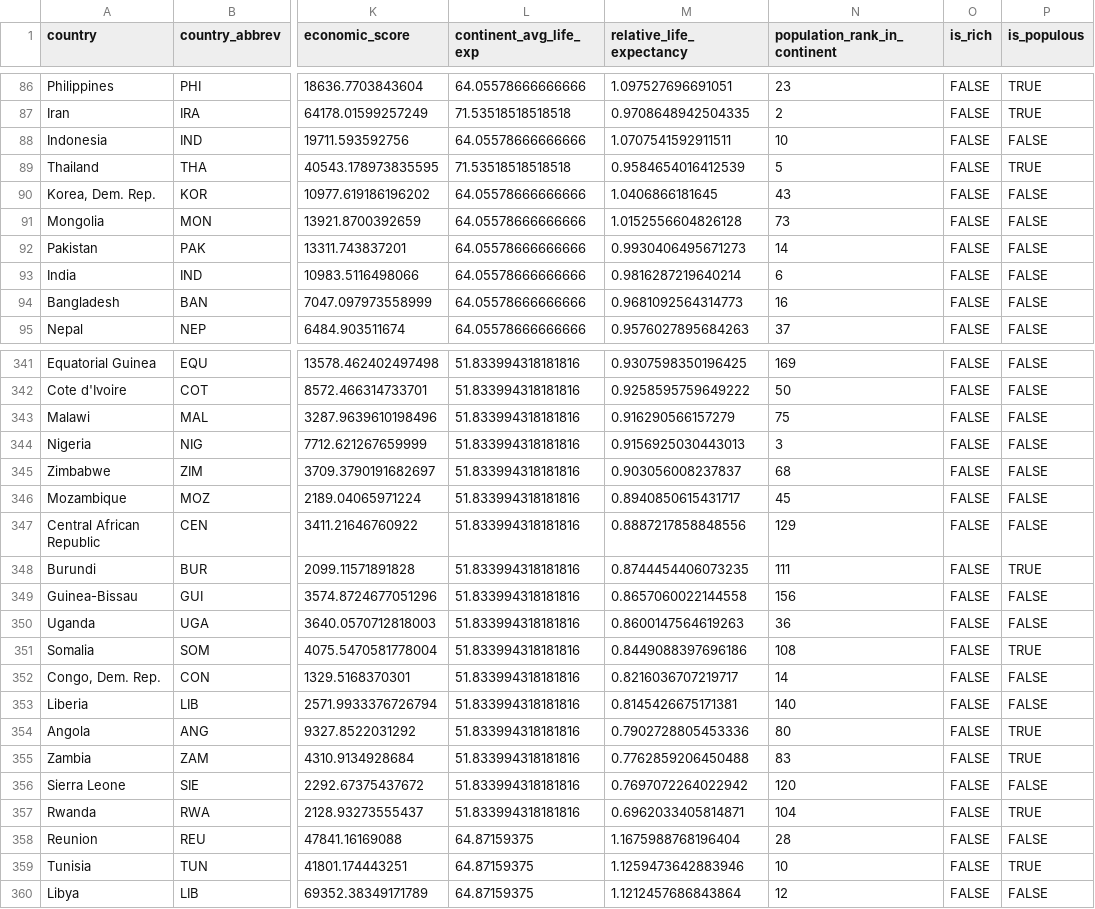
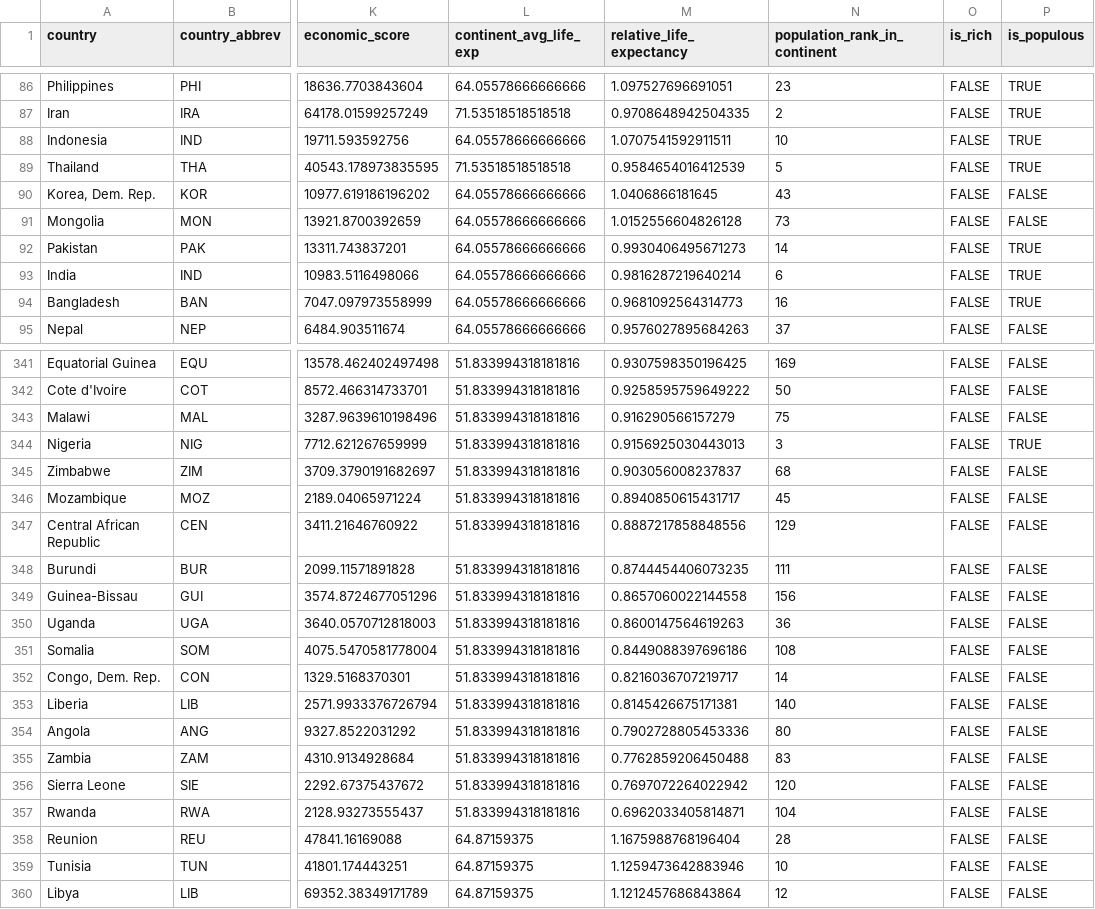
Before and after one commit to d2m-r/student-hub, a CSV file: project-documents/tidyverse/wrangle-level-2-gapminder/gm-wrangled-goal.csv, drawn as a sheet; only a part is shown, gaps mark what is left out; the diff covers the shown part only; the diff names each change by its address in the sheet, - before the commit and + after, or states it on an @@ line.

Commit message:
corrected is_populus variable

```diff
--- a/project-documents/tidyverse/wrangle-level-2-gapminder/gm-wrangled-goal.csv
+++ b/project-documents/tidyverse/wrangle-level-2-gapminder/gm-wrangled-goal.csv
-P88 (is_populous): FALSE
+P88 (is_populous): TRUE
-P92:P94 (is_populous): FALSE
+P92:P94 (is_populous): TRUE
-P344 (is_populous): FALSE
+P344 (is_populous): TRUE
-P348 (is_populous): TRUE
+P348 (is_populous): FALSE
-P351 (is_populous): TRUE
+P351 (is_populous): FALSE
-P354:P355 (is_populous): TRUE
+P354:P355 (is_populous): FALSE
-P357 (is_populous): TRUE
+P357 (is_populous): FALSE
-P359 (is_populous): TRUE
+P359 (is_populous): FALSE
```
Also changed, not shown: 105 edited cells elsewhere in this file.
